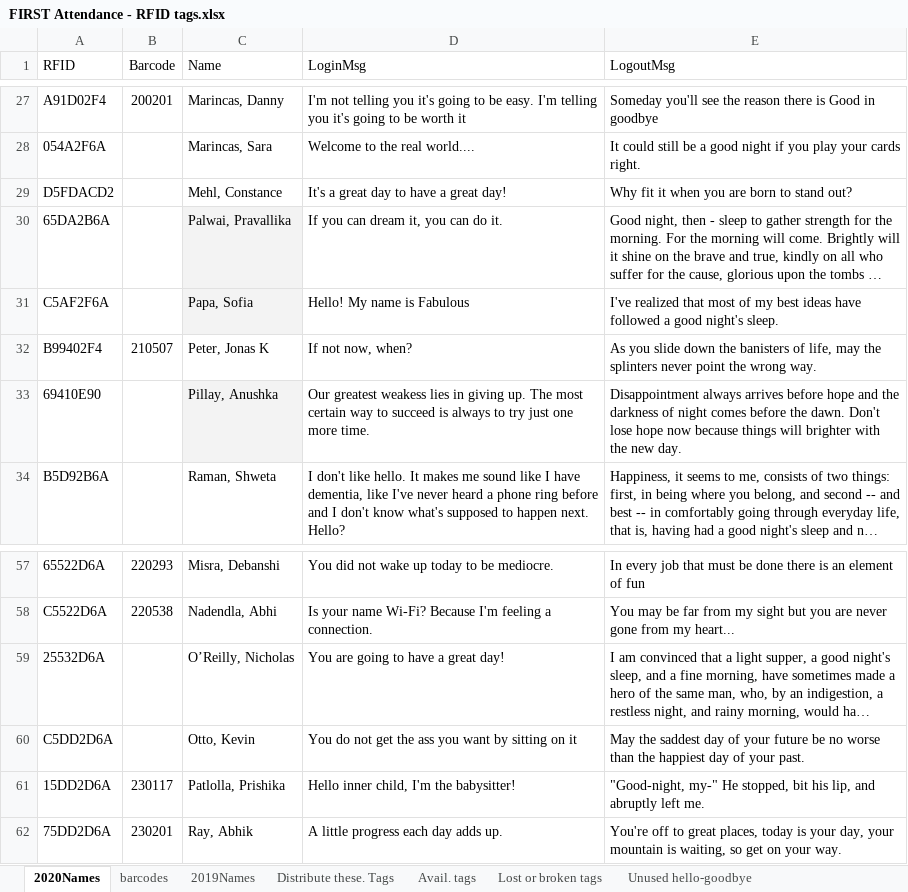
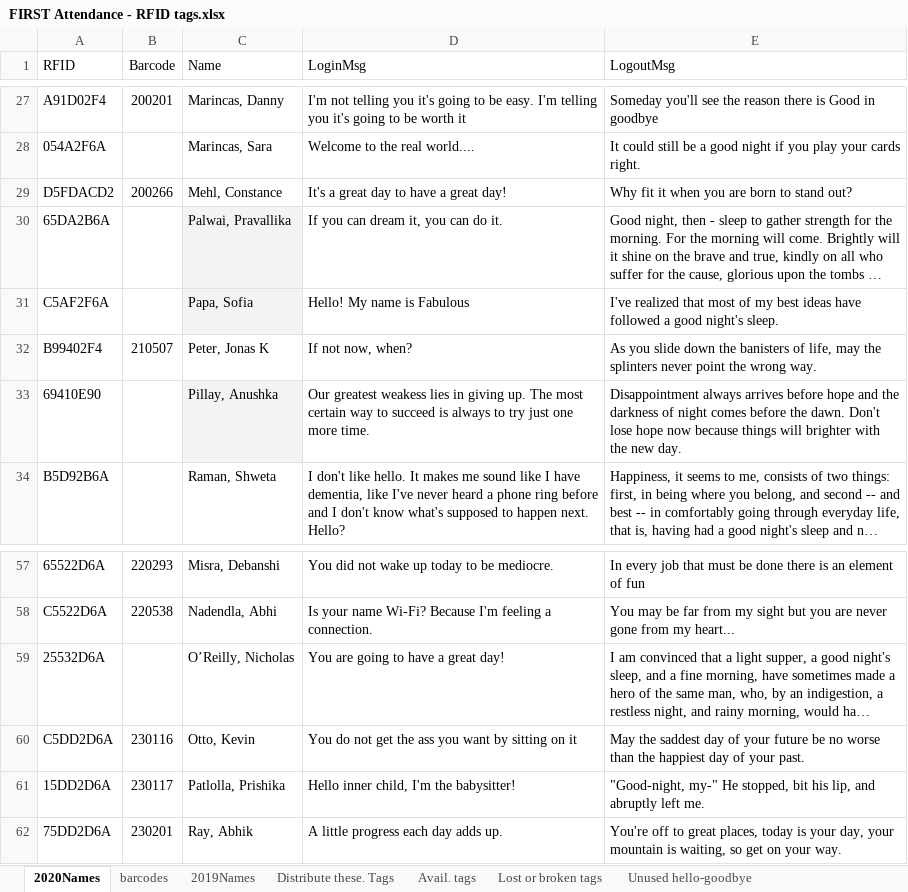
Before and after one commit to Team2590/rfid_reader, an Excel workbook: rfid_reader/data/FIRST Attendance - RFID tags.xlsx, sheet 2020Names, drawn as a sheet; only a part is shown, gaps mark what is left out; long unchanged cells end in …; values as stored, in another font and other column widths than the file's, no borders; the diff names each change by its address in the sheet, - before the commit and + after, or states it on an @@ line.

Commit message:
Don't echo the barcodes!!! Update the csv file with kevin/connie ids

```diff
--- a/rfid_reader/data/FIRST Attendance - RFID tags.xlsx (sheet 2020Names)
+++ b/rfid_reader/data/FIRST Attendance - RFID tags.xlsx (sheet 2020Names)
-B29 (Barcode): (empty)
+B29 (Barcode): 200266
-B60 (Barcode): (empty)
+B60 (Barcode): 230116
```
Also changed, not shown: sheet barcodes, 3 other files.
